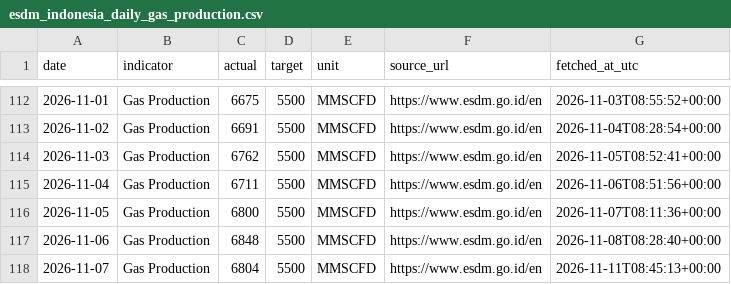
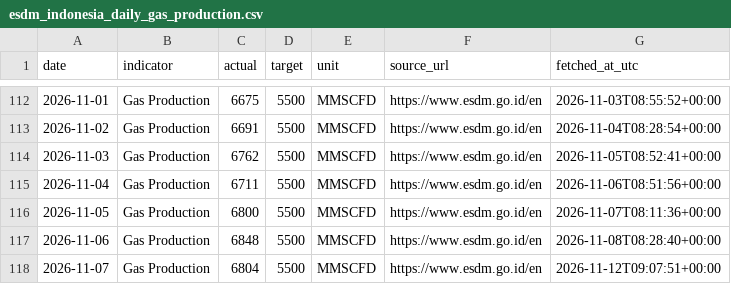
Before and after one commit to nxiongkpler/esdm-indonesia-daily-gas-production, a CSV file: data/esdm_indonesia_daily_gas_production.csv, drawn as a sheet; only a part is shown, gaps mark what is left out.

```diff
--- a/data/esdm_indonesia_daily_gas_production.csv
+++ b/data/esdm_indonesia_daily_gas_production.csv
@@ -117,2 +117,2 @@ date,indicator,actual,target,unit,source_url,fetched_at_utc
 2026-11-06,Gas Production,6848,5500,MMSCFD,https://www.esdm.go.id/en,2026-11-08T08:28:40+00:00
-2026-11-07,Gas Production,6804,5500,MMSCFD,https://www.esdm.go.id/en,2026-11-11T08:45:13+00:00
+2026-11-07,Gas Production,6804,5500,MMSCFD,https://www.esdm.go.id/en,2026-11-12T09:07:51+00:00
```
